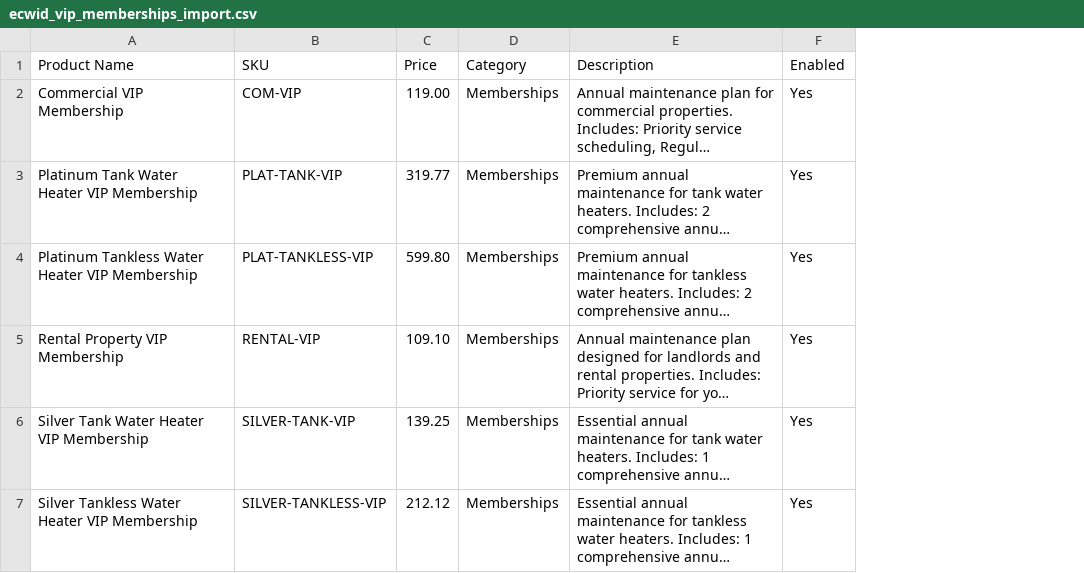
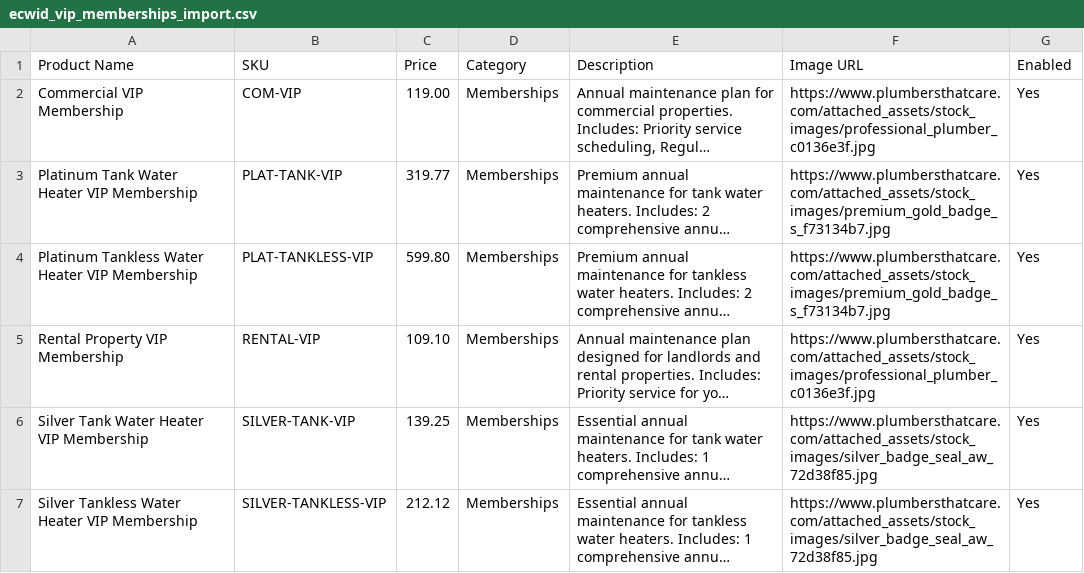
Before and after one commit to snwagner777/EconomyPlumbing, a CSV file: attached_assets/ecwid_vip_memberships_import.csv, drawn as a sheet; long unchanged cells end in …; the diff names each change by its address in the sheet, - before the commit and + after, or states it on an @@ line.

```diff
--- a/attached_assets/ecwid_vip_memberships_import.csv
+++ b/attached_assets/ecwid_vip_memberships_import.csv
+column F (Image URL), rows 2-7: https://www.plumbersthatcare.com/attached_assets/stock_images/professional_plumber_c0136e3f.jpg | https://www.plumbersthatcare.com/attached_assets/stock_images/premium_gold_badge_s_f73134b7.jpg | https://www.plumbersthatcare.com/attached_assets/stock_images/premium_gold_badge_s_f73134b7.jpg | https://www.plumbersthatcare.com/attached_assets/stock_images/professional_plumber_c0136e3f.jpg | https://www.plumbersthatcare.com/attached_assets/stock_images/silver_badge_seal_aw_72d38f85.jpg | https://www.plumbersthatcare.com/attached_assets/stock_images/silver_badge_seal_aw_72d38f85.jpg
```
